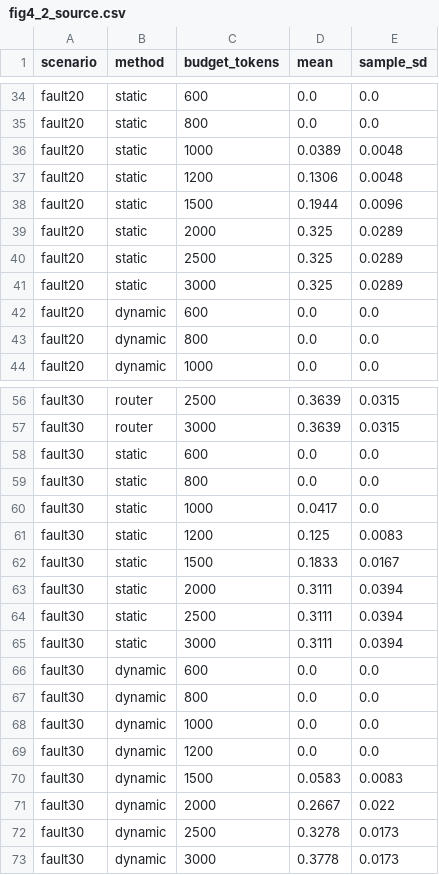
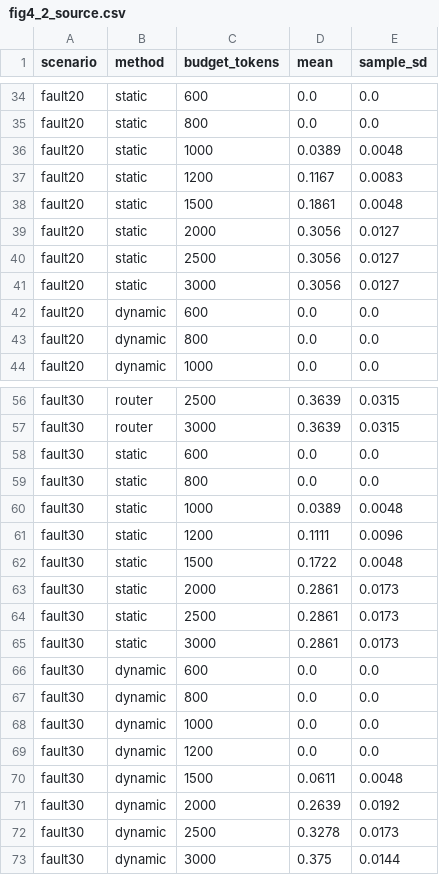
Before and after one commit to jingyuzhang-cell/LLMRouter, a CSV file: r3_own_pool/paper_method_feedback_aware_dag/figures/fig4_2_source.csv, drawn as a sheet; only a part is shown, gaps mark what is left out; the diff covers the shown part only.

```diff
--- a/r3_own_pool/paper_method_feedback_aware_dag/figures/fig4_2_source.csv
+++ b/r3_own_pool/paper_method_feedback_aware_dag/figures/fig4_2_source.csv
@@ -36,7 +36,7 @@ fault20,static,800,0.0,0.0
 fault20,static,1000,0.0389,0.0048
-fault20,static,1200,0.1306,0.0048
-fault20,static,1500,0.1944,0.0096
-fault20,static,2000,0.325,0.0289
-fault20,static,2500,0.325,0.0289
-fault20,static,3000,0.325,0.0289
+fault20,static,1200,0.1167,0.0083
+fault20,static,1500,0.1861,0.0048
+fault20,static,2000,0.3056,0.0127
+fault20,static,2500,0.3056,0.0127
+fault20,static,3000,0.3056,0.0127
 fault20,dynamic,600,0.0,0.0
@@ -59,8 +59,8 @@ fault30,static,600,0.0,0.0
 fault30,static,800,0.0,0.0
-fault30,static,1000,0.0417,0.0
-fault30,static,1200,0.125,0.0083
-fault30,static,1500,0.1833,0.0167
-fault30,static,2000,0.3111,0.0394
-fault30,static,2500,0.3111,0.0394
-fault30,static,3000,0.3111,0.0394
+fault30,static,1000,0.0389,0.0048
+fault30,static,1200,0.1111,0.0096
+fault30,static,1500,0.1722,0.0048
+fault30,static,2000,0.2861,0.0173
+fault30,static,2500,0.2861,0.0173
+fault30,static,3000,0.2861,0.0173
 fault30,dynamic,600,0.0,0.0
@@ -69,5 +69,5 @@ fault30,dynamic,1000,0.0,0.0
 fault30,dynamic,1200,0.0,0.0
-fault30,dynamic,1500,0.0583,0.0083
-fault30,dynamic,2000,0.2667,0.022
+fault30,dynamic,1500,0.0611,0.0048
+fault30,dynamic,2000,0.2639,0.0192
 fault30,dynamic,2500,0.3278,0.0173
-fault30,dynamic,3000,0.3778,0.0173
+fault30,dynamic,3000,0.375,0.0144
```
Also changed, not shown: 4 edited cells elsewhere in this file, r3_own_pool/paper_method_feedback_aware_dag/figures/fig4_1_source.csv, 58 other files.
